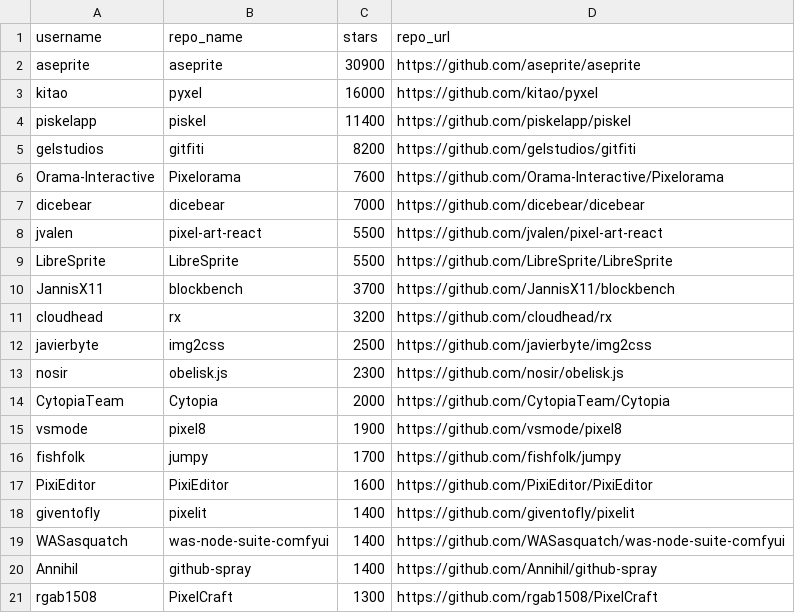
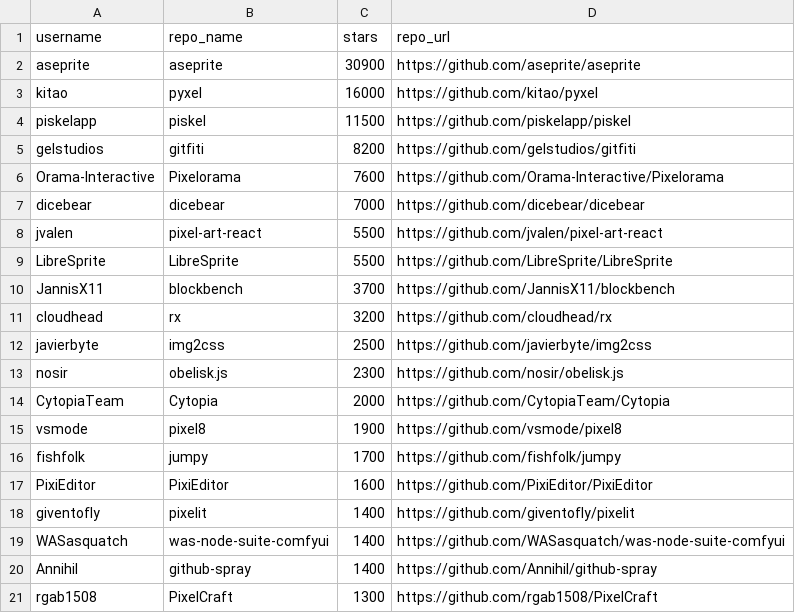
Before and after one commit to shauryasaxenas/Github-Scraper, a CSV file: WebScraping/data_v3/Pixel Art.csv, drawn as a sheet.

```diff
--- a/WebScraping/data_v3/Pixel Art.csv
+++ b/WebScraping/data_v3/Pixel Art.csv
@@ -3,3 +3,3 @@ aseprite,aseprite,30900,https://github.com/aseprite/aseprite
 kitao,pyxel,16000,https://github.com/kitao/pyxel
-piskelapp,piskel,11400,https://github.com/piskelapp/piskel
+piskelapp,piskel,11500,https://github.com/piskelapp/piskel
 gelstudios,gitfiti,8200,https://github.com/gelstudios/gitfiti
```
Also changed, not shown: WebScraping/data_v3/C++.csv, WebScraping/data_v3/Ethereum.csv, 3 other files.
